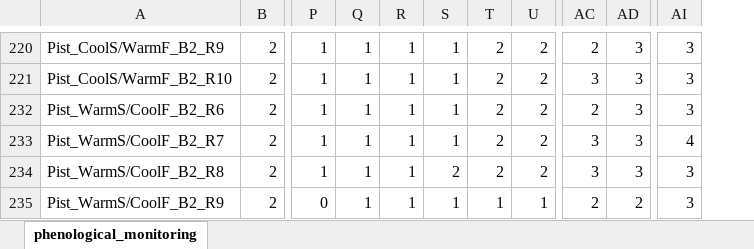
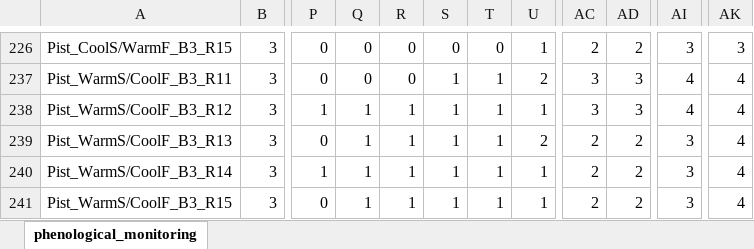
Before and after one commit to christophe-rd/fuelinex, an Excel workbook: data/monitoringPhenology/2025BudburstToBudset.xlsx, sheet phenological_monitoring, drawn as a sheet; only a part is shown, gaps mark what is left out; values as stored, in another font and other column widths than the file's, no borders; table styles not drawn; removed rows and columns are numbered as before the commit, all else as after; the diff covers the shown part only; the diff names each change by its address in the sheet, - before the commit and + after, or states it on an @@ line.

Commit message:
Updated Phenological monitoring for Pinus

```diff
--- a/data/monitoringPhenology/2025BudburstToBudset.xlsx (sheet phenological_monitoring)
+++ b/data/monitoringPhenology/2025BudburstToBudset.xlsx (sheet phenological_monitoring)
-column A, rows 220-235: Pist_CoolS/WarmF_B2_R9 | Pist_CoolS/WarmF_B2_R10 | Pist_WarmS/CoolF_B2_R6 | Pist_WarmS/CoolF_B2_R7 | Pist_WarmS/CoolF_B2_R8 | Pist_WarmS/CoolF_B2_R9
-column B, rows 220-235: all 2
+column A, rows 226-241: Pist_CoolS/WarmF_B3_R15 | Pist_WarmS/CoolF_B3_R11 | Pist_WarmS/CoolF_B3_R12 | Pist_WarmS/CoolF_B3_R13 | Pist_WarmS/CoolF_B3_R14 | Pist_WarmS/CoolF_B3_R15
+column B, rows 226-241: all 3
+column AK, rows 226-241: 3 | 4 | 4 | 4 | 4 | 4
-P226: 1
+P226: 0
-Q226: 1
+Q226: 0
-R226: 1
+R226: 0
-S226: 1
+S226: 0
-T226: 2
+T226: 0
-U226: 2
+U226: 1
-AD226: 3
+AD226: 2
-P237: 1
+P237: 0
-Q237: 1
+Q237: 0
-R237: 1
+R237: 0
-T237:T240: 2
+T237:T240: 1
-AI237:AI238: 3
+AI237:AI238: 4
-U238: 2
+U238: 1
-AC238: 2
+AC238: 3
-P239: 1
+P239: 0
-AC239:AC240: 3
+AC239:AC240: 2
-AD239:AD240: 3
+AD239:AD240: 2
-AI239: 4
+AI239: 3
-S240: 2
+S240: 1
-U240: 2
+U240: 1
```
Also changed, not shown: 2 added rows, 2 removed rows, 139 edited cells and cell formats elsewhere in this sheet, hidden cells, 6 other files.
